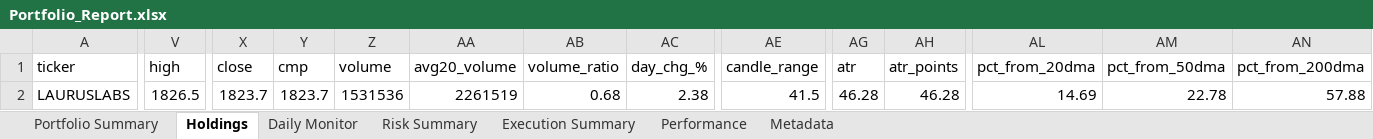
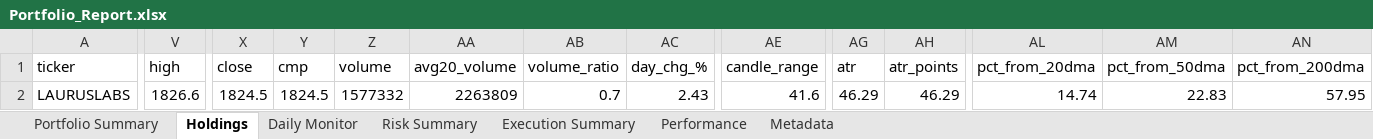
Before and after one commit to PavanSaiNekkala/Scanner, an Excel workbook: scanner_monitor/reports/latest/Portfolio_Report.xlsx, sheet Holdings, drawn as a sheet; only a part is shown, gaps mark what is left out; values as stored, in another font and other column widths than the file's, no borders; the diff covers the shown part only; the diff names each change by its address in the sheet, - before the commit and + after, or states it on an @@ line.

```diff
--- a/scanner_monitor/reports/latest/Portfolio_Report.xlsx (sheet Holdings)
+++ b/scanner_monitor/reports/latest/Portfolio_Report.xlsx (sheet Holdings)
-V2 (high): 1826.5
+V2 (high): 1826.6
-X2 (close): 1823.7
+X2 (close): 1824.5
-Y2 (cmp): 1823.7
+Y2 (cmp): 1824.5
-Z2 (volume): 1531536
+Z2 (volume): 1577332
-AA2 (avg20_volume): 2261519
+AA2 (avg20_volume): 2263809
-AB2 (volume_ratio): 0.68
+AB2 (volume_ratio): 0.7
-AC2 (day_chg_%): 2.38
+AC2 (day_chg_%): 2.43
-AE2 (candle_range): 41.5
+AE2 (candle_range): 41.6
-AG2 (atr): 46.28
+AG2 (atr): 46.29
-AH2 (atr_points): 46.28
+AH2 (atr_points): 46.29
-AL2 (pct_from_20dma): 14.69
+AL2 (pct_from_20dma): 14.74
-AM2 (pct_from_50dma): 22.78
+AM2 (pct_from_50dma): 22.83
-AN2 (pct_from_200dma): 57.88
+AN2 (pct_from_200dma): 57.95
```
Also changed, not shown: 14 edited cells elsewhere in this sheet, sheet Daily Monitor, sheet Risk Summary, sheet Metadata, 12 other files.
